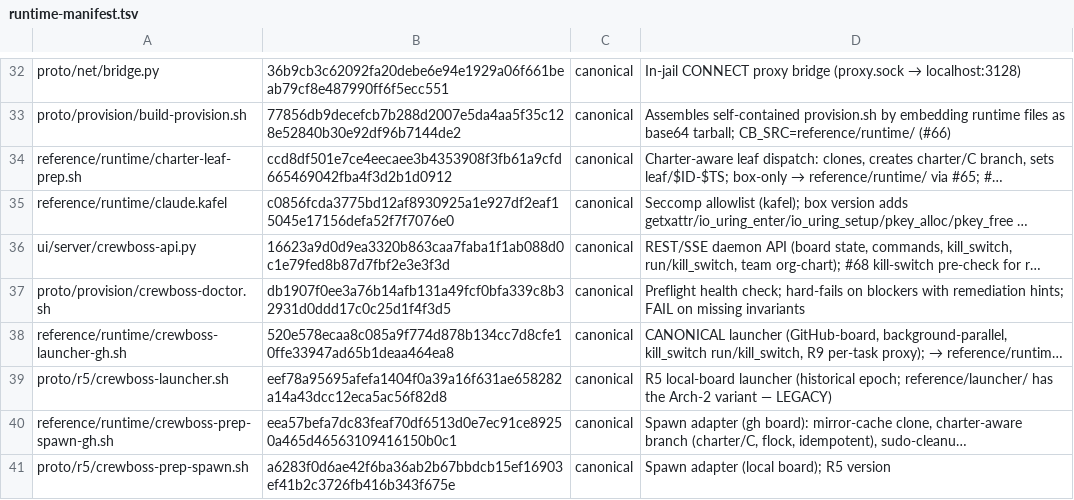
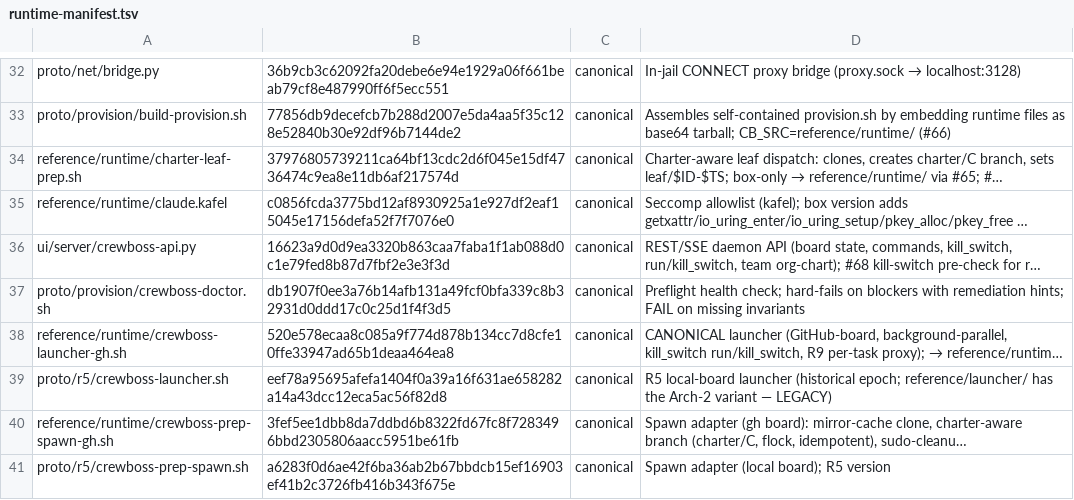
Before and after one commit to ruslan-shaydullin/crewboss, a TSV file: reference/runtime-manifest.tsv, drawn as a sheet; only a part is shown, gaps mark what is left out; long unchanged cells end in …; the diff names each change by its address in the sheet, - before the commit and + after, or states it on an @@ line.

Commit message:
chore(manifest): regen sha-lock at charter-#979 finale

```diff
--- a/reference/runtime-manifest.tsv
+++ b/reference/runtime-manifest.tsv
-B34: ccd8df501e7ce4eecaee3b4353908f3fb61a9cfd665469042fba4f3d2b1d0912
+B34: 37976805739211ca64bf13cdc2d6f045e15df4736474c9ea8e11db6af217574d
-B40: eea57befa7dc83feaf70df6513d0e7ec91ce89250a465d46563109416150b0c1
+B40: 3fef5ee1dbb8da7ddbd6b8322fd67fc8f7283496bbd2305806aacc5951be61fb
```
